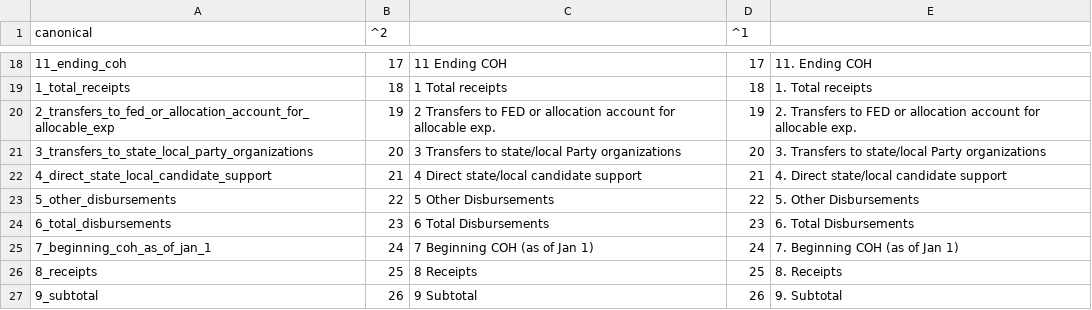
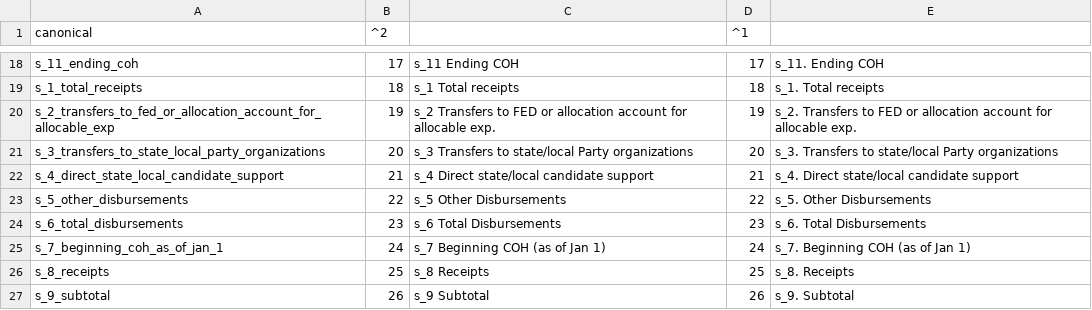
Before and after one commit to h4ck3rm1k3/Fech, a CSV file: sources/SI.csv, drawn as a sheet; only a part is shown, gaps mark what is left out; the diff covers the shown part only; the diff names each change by its address in the sheet, - before the commit and + after, or states it on an @@ line.

```diff
--- a/sources/SI.csv
+++ b/sources/SI.csv
-A18 (canonical): 11_ending_coh
+A18 (canonical): s_11_ending_coh
-C18: 11 Ending COH
+C18: s_11 Ending COH
-E18: 11. Ending COH
+E18: s_11. Ending COH
-A19 (canonical): 1_total_receipts
+A19 (canonical): s_1_total_receipts
-C19: 1 Total receipts
+C19: s_1 Total receipts
-E19: 1. Total receipts
+E19: s_1. Total receipts
-A20 (canonical): 2_transfers_to_fed_or_allocation_account_for_allocable_exp
+A20 (canonical): s_2_transfers_to_fed_or_allocation_account_for_allocable_exp
-C20: 2 Transfers to…
+C20: s_2 Transfers to…
-E20: 2. Transfers to…
+E20: s_2. Transfers to…
-A21 (canonical): 3_transfers_to_state_local_party_organizations
+A21 (canonical): s_3_transfers_to_state_local_party_organizations
-C21: 3 Transfers to…
+C21: s_3 Transfers to…
-E21: 3. Transfers to…
+E21: s_3. Transfers to…
-A22 (canonical): 4_direct_state_local_candidate_support
+A22 (canonical): s_4_direct_state_local_candidate_support
-C22: 4 Direct state/local candidate support
+C22: s_4 Direct state/local candidate support
-E22: 4. Direct state/local candidate support
+E22: s_4. Direct state/local candidate support
-A23 (canonical): 5_other_disbursements
+A23 (canonical): s_5_other_disbursements
-C23: 5 Other Disbursements
+C23: s_5 Other Disbursements
-E23: 5. Other Disbursements
+E23: s_5. Other Disbursements
-A24 (canonical): 6_total_disbursements
+A24 (canonical): s_6_total_disbursements
-C24: 6 Total Disbursements
+C24: s_6 Total Disbursements
-E24: 6. Total Disbursements
+E24: s_6. Total Disbursements
-A25 (canonical): 7_beginning_coh_as_of_jan_1
+A25 (canonical): s_7_beginning_coh_as_of_jan_1
-C25: 7 Beginning COH (as of Jan 1)
+C25: s_7 Beginning COH (as of Jan 1)
-E25: 7. Beginning COH (as of Jan 1)
+E25: s_7. Beginning COH (as of Jan 1)
-A26 (canonical): 8_receipts
+A26 (canonical): s_8_receipts
-C26: 8 Receipts
+C26: s_8 Receipts
-E26: 8. Receipts
+E26: s_8. Receipts
-A27 (canonical): 9_subtotal
+A27 (canonical): s_9_subtotal
-C27: 9 Subtotal
+C27: s_9 Subtotal
-E27: 9. Subtotal
+E27: s_9. Subtotal
```
Also changed, not shown: 36 edited cells elsewhere in this file, sources/F83.csv, sources/SH1.csv, 45 other files.
